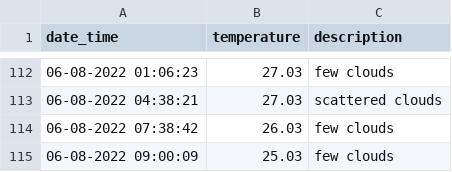
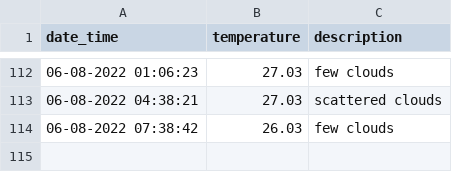
Before and after one commit to test2user-aqil/wdc_baku, a CSV file: data/data.csv, drawn as a sheet; only a part is shown, gaps mark what is left out.

```diff
--- a/data/data.csv
+++ b/data/data.csv
@@ -114,2 +114 @@ date_time,temperature,description
 06-08-2022 07:38:42,26.03,few clouds
-06-08-2022 09:00:09,25.03,few clouds
```
Also changed, not shown: 2 other files.
